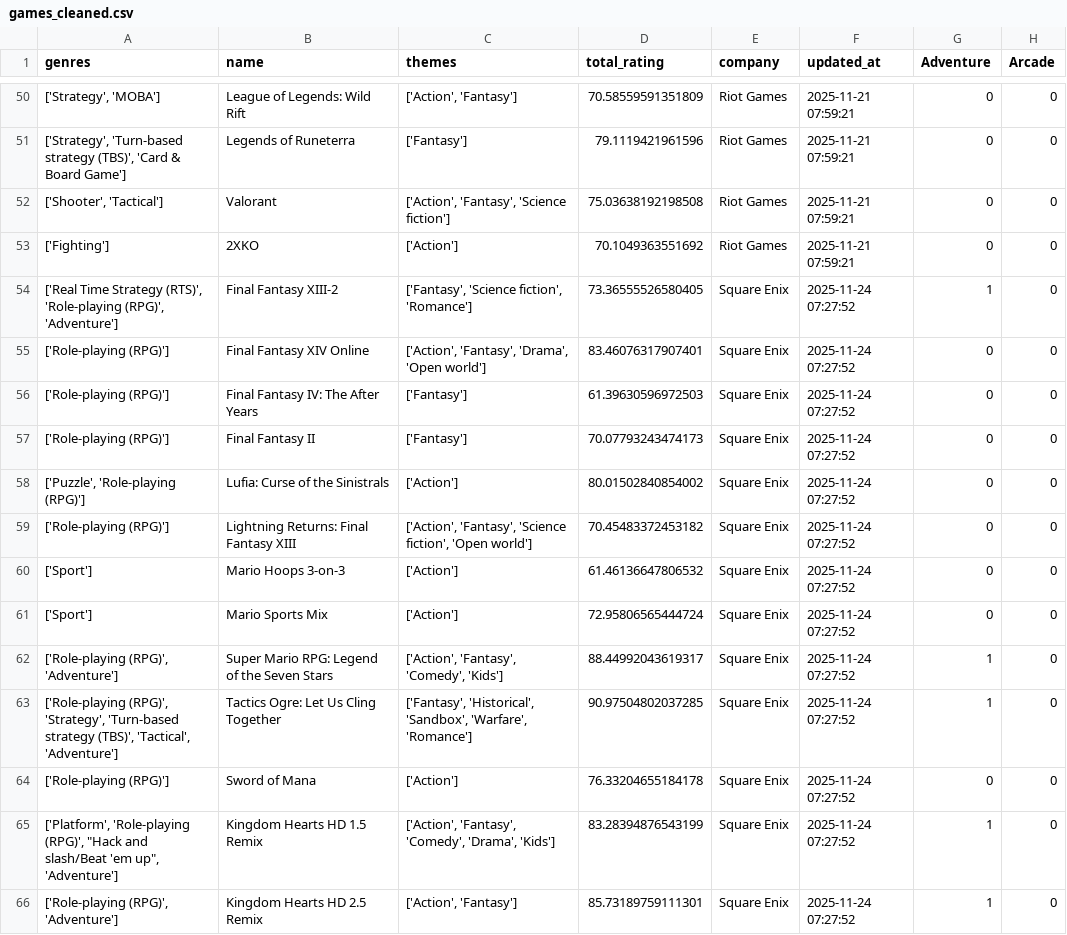
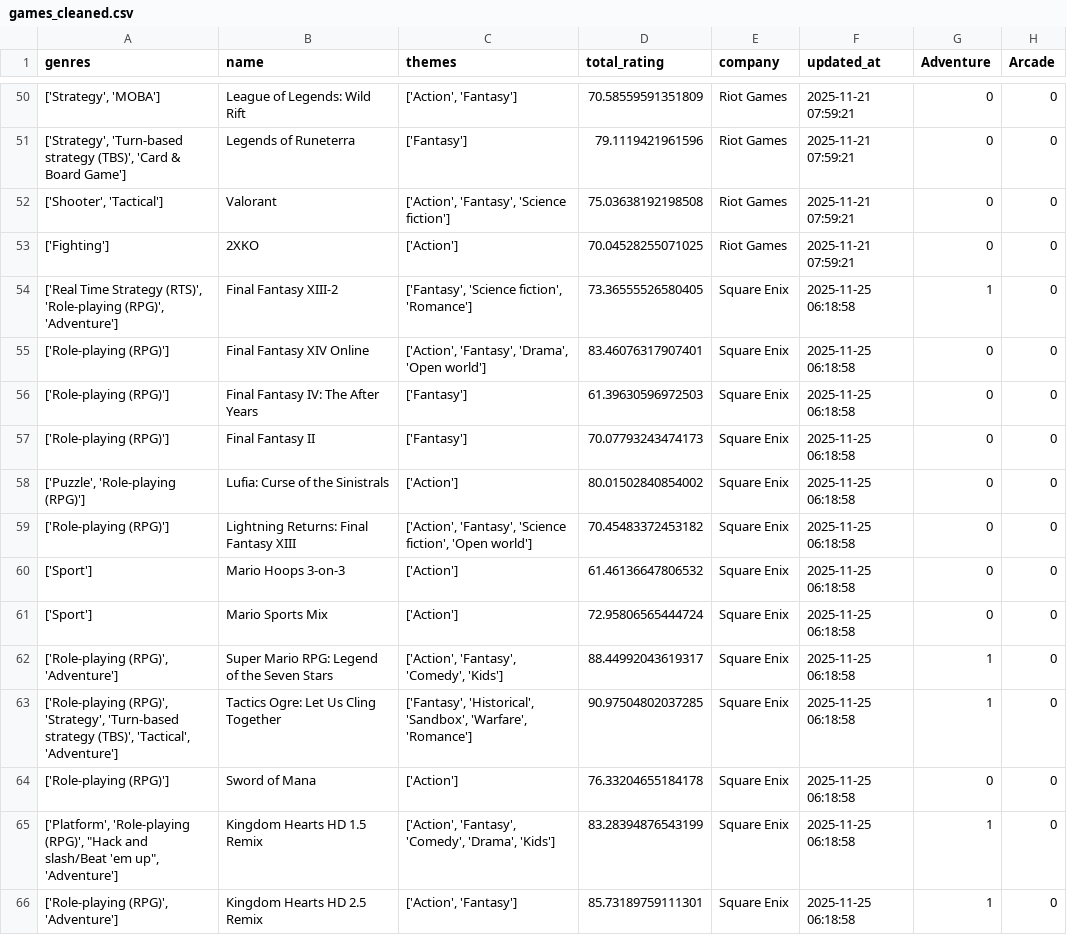
Before and after one commit to tangnaaron/Video-Game-Market-Forecast-Dashboard, a CSV file: csv/games_cleaned.csv, drawn as a sheet; only a part is shown, gaps mark what is left out; the diff covers the shown part only; the diff names each change by its address in the sheet, - before the commit and + after, or states it on an @@ line.

Commit message:
Updating data

```diff
--- a/csv/games_cleaned.csv
+++ b/csv/games_cleaned.csv
-D53 (total_rating): 70.1049363551692
+D53 (total_rating): 70.04528255071025
-F54:F66 (updated_at): 2025-11-24 07:27:52
+F54:F66 (updated_at): 2025-11-25 06:18:58
```
Also changed, not shown: 55 edited cells elsewhere in this file.
